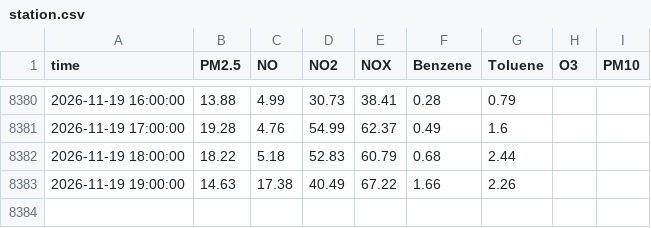
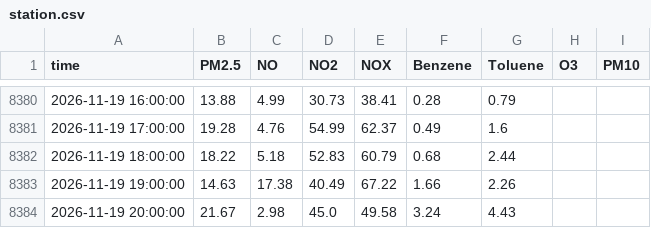
Before and after one commit to Yonifal/shoham-air, a CSV file: data/station.csv, drawn as a sheet; only a part is shown, gaps mark what is left out.

```diff
--- a/data/station.csv
+++ b/data/station.csv
@@ -8383 +8383,2 @@ time,PM2.5,NO,NO2,NOX,Benzene,Toluene,O3,PM10
 2026-11-19 19:00:00,14.63,17.38,40.49,67.22,1.66,2.26,,
+2026-11-19 20:00:00,21.67,2.98,45.0,49.58,3.24,4.43,,
```
Also changed, not shown: 3 other files.
